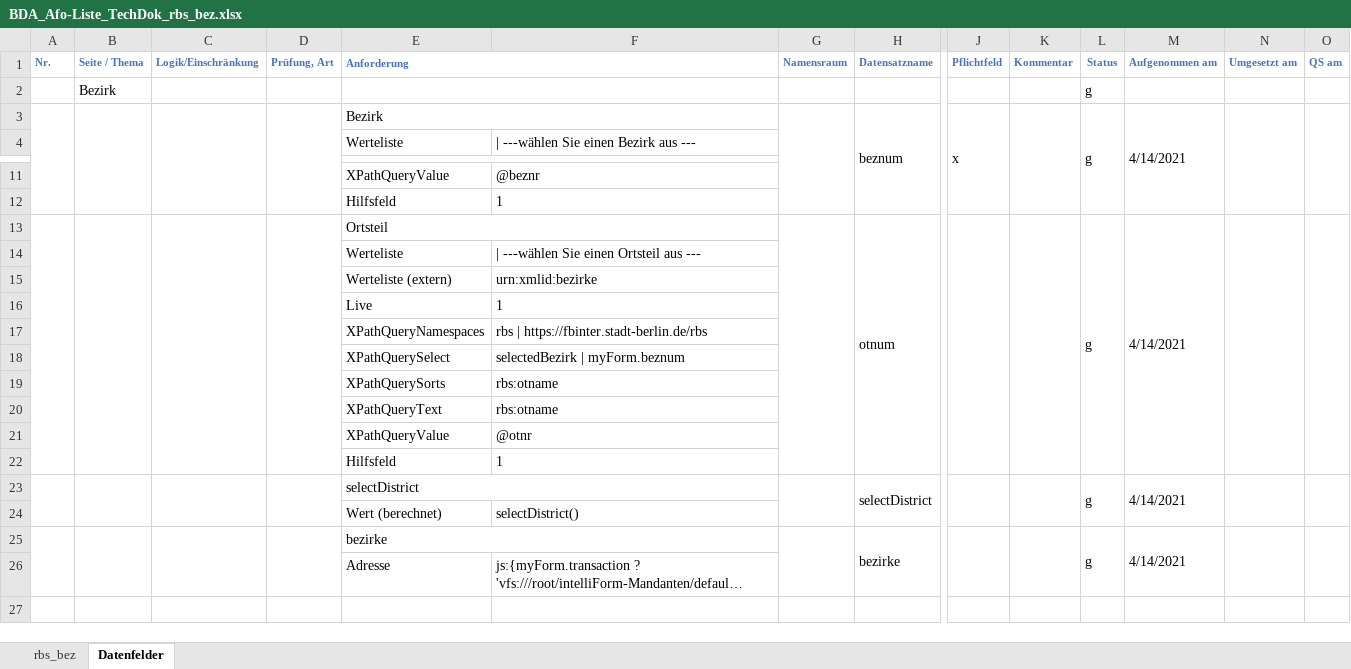
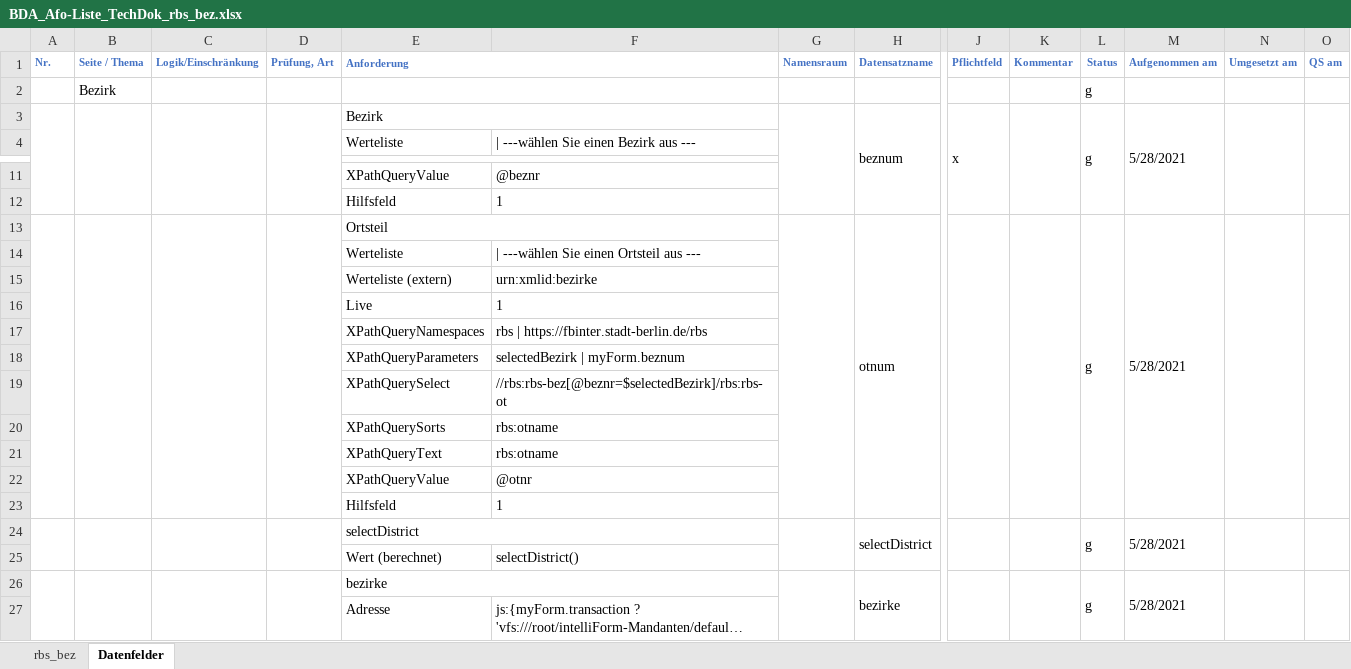
Before and after one commit to klsgmbh/rbs_baustein_req_v2, an Excel workbook: BDA_Afo-Liste_TechDok_rbs_bez.xlsx, sheet Datenfelder, drawn as a sheet; only a part is shown, gaps mark what is left out; long unchanged cells end in …; values as stored, in another font and other column widths than the file's, no borders; addresses are those after the commit; rows hold the shown columns only; the diff names each change by its address in the sheet, - before the commit and + after, or states it on an @@ line.

```diff
--- a/BDA_Afo-Liste_TechDok_rbs_bez.xlsx (sheet Datenfelder)
+++ b/BDA_Afo-Liste_TechDok_rbs_bez.xlsx (sheet Datenfelder)
-M3 (Aufgenommen am): 4/14/2021
+M3 (Aufgenommen am): 5/28/2021
-M13 (Aufgenommen am): 4/14/2021
+M13 (Aufgenommen am): 5/28/2021
-E18 (Anforderung): XPathQuerySelect
+E18 (Anforderung): XPathQueryParameters
+row 19:  |  |  |  | XPathQuerySelect | //rbs:rbs-bez[@beznr=$selectedBezirk]/rbs:rbs-ot
-M24 (Aufgenommen am): 4/14/2021
+M24 (Aufgenommen am): 5/28/2021
-M26 (Aufgenommen am): 4/14/2021
+M26 (Aufgenommen am): 5/28/2021
```
Also changed, not shown: BDA_Afo-Liste_TechDok_rbs_baustein_req.xlsx, 1 other file.
